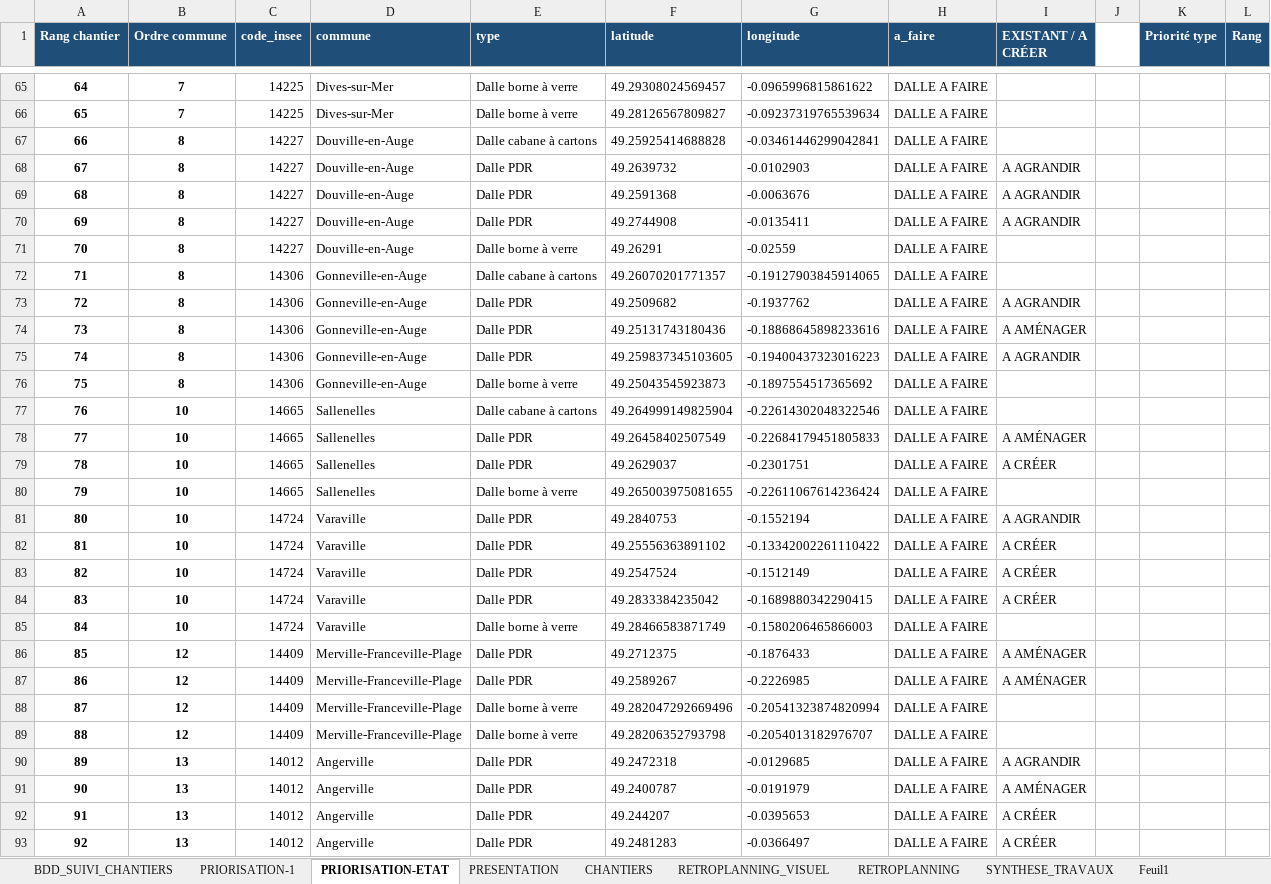
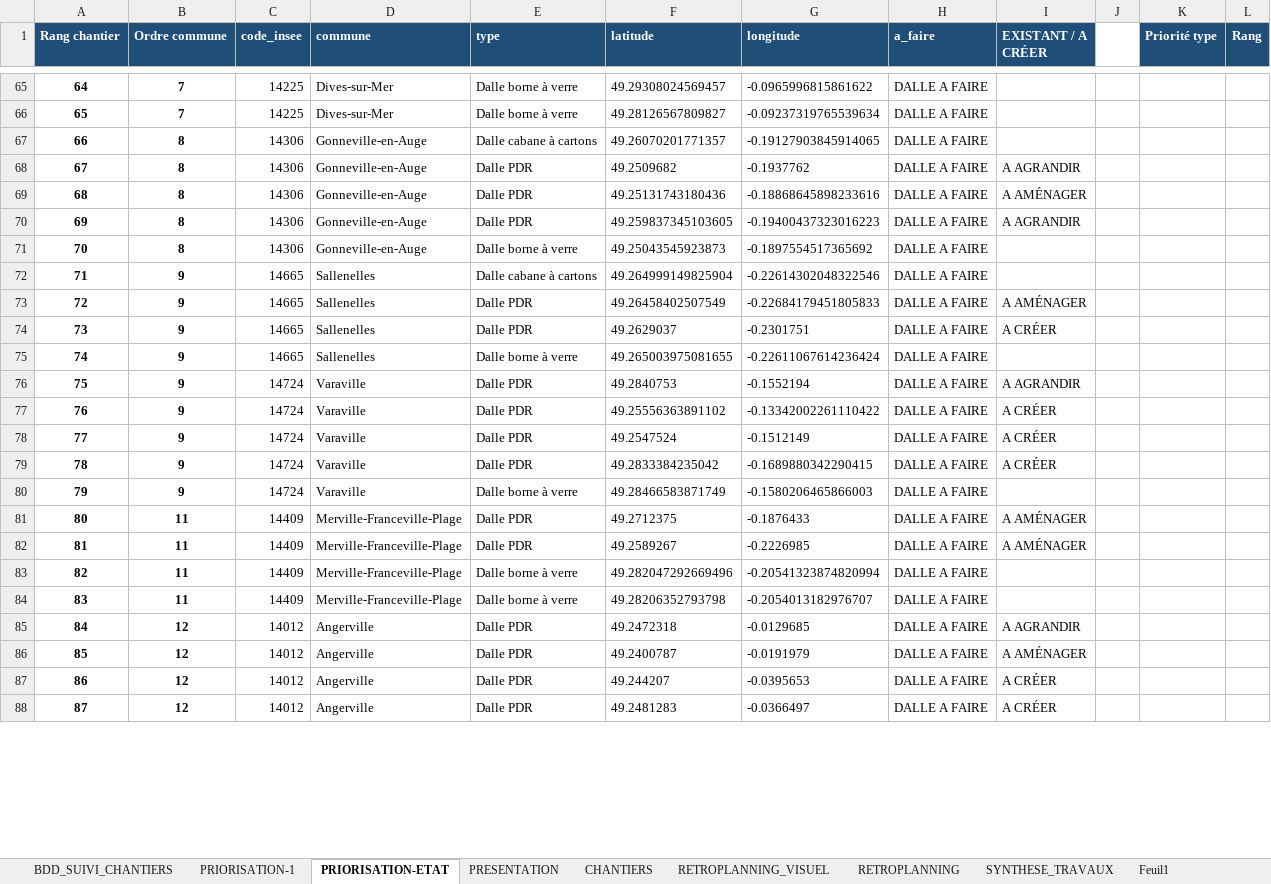
Before and after one commit to ncpa-dechets/suivi-chantiers, an Excel workbook: DT-DICT-DALLES_BETON_avec_RETROPLANNING.xlsx, sheet PRIORISATION-ETAT, drawn as a sheet; only a part is shown, gaps mark what is left out; values as stored, in another font and other column widths than the file's, no borders; removed rows and columns are numbered as before the commit, all else as after; the diff covers the shown part only; the diff names each change by its address in the sheet, - before the commit and + after, or states it on an @@ line.

Commit message:
Update DT-DICT-DALLES_BETON_avec_RETROPLANNING.xlsx

```diff
--- a/DT-DICT-DALLES_BETON_avec_RETROPLANNING.xlsx (sheet PRIORISATION-ETAT)
+++ b/DT-DICT-DALLES_BETON_avec_RETROPLANNING.xlsx (sheet PRIORISATION-ETAT)
-row 67: 66 | 8 | 14227 | Douville-en-Auge | Dalle cabane à cartons | 49.25925414688828 | -0.03461446299042841 | DALLE A FAIRE
-row 68: 67 | 8 | 14227 | Douville-en-Auge | Dalle PDR | 49.2639732 | -0.0102903 | DALLE A FAIRE | A AGRANDIR
-row 69: 68 | 8 | 14227 | Douville-en-Auge | Dalle PDR | 49.2591368 | -0.0063676 | DALLE A FAIRE | A AGRANDIR
-row 70: 69 | 8 | 14227 | Douville-en-Auge | Dalle PDR | 49.2744908 | -0.0135411 | DALLE A FAIRE | A AGRANDIR
-row 71: 70 | 8 | 14227 | Douville-en-Auge | Dalle borne à verre | 49.26291 | -0.02559 | DALLE A FAIRE
@@ column A (Rang chantier) renumbered from row 67 down @@
-B72:B80 (Ordre commune): 10
+B72:B80 (Ordre commune): 9
-B81:B84 (Ordre commune): 12
+B81:B84 (Ordre commune): 11
-B85:B88 (Ordre commune): 13
+B85:B88 (Ordre commune): 12
```
Also changed, not shown: 8 added rows, 2 removed rows and 36 edited cells elsewhere in this sheet, sheet PRESENTATION, sheet PRIORISATION-1, sheet BDD_SUIVI_CHANTIERS, formulas that keep their value, charts or pictures.
